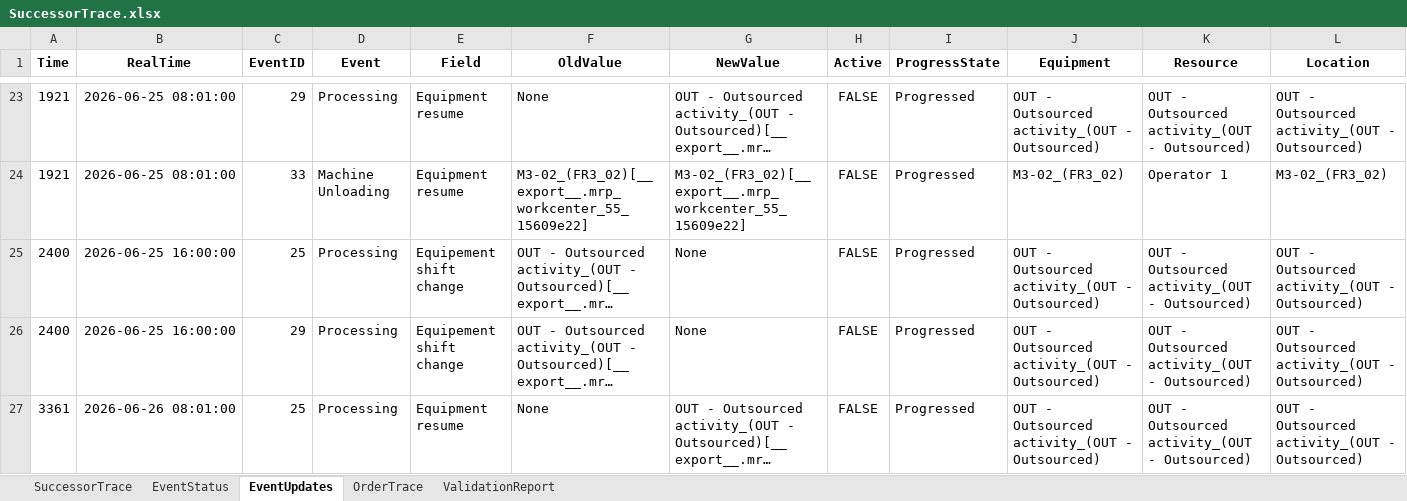
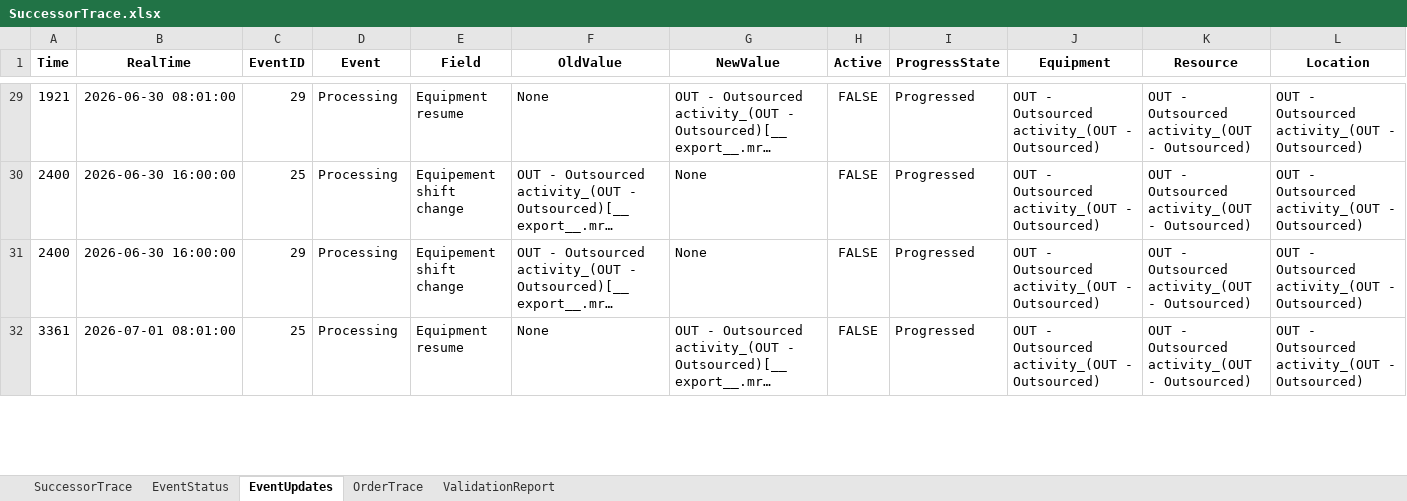
Before and after one commit to muratfirat78/ProductionPlanning, an Excel workbook: SuccessorTrace.xlsx, sheet EventUpdates, drawn as a sheet; only a part is shown, gaps mark what is left out; long unchanged cells end in …; values as stored, in another font and other column widths than the file's, no borders; removed rows and columns are numbered as before the commit, all else as after; the diff covers the shown part only; the diff names each change by its address in the sheet, - before the commit and + after, or states it on an @@ line.

```diff
--- a/SuccessorTrace.xlsx (sheet EventUpdates)
+++ b/SuccessorTrace.xlsx (sheet EventUpdates)
-B29 (RealTime): 2026-06-25 08:01:00
+B29 (RealTime): 2026-06-30 08:01:00
-row 24: 1921 | 2026-06-25 08:01:00 | 33 | Machine Unloading | Equipment resume | M3-02_(FR3_02)[__export__.mrp_workcenter_55_15609e22] | M3-02_(FR3_02)[__export__.mrp_workcenter_55_15609e22] | FALSE | Progressed | M3-02_(FR3_02) | Operator 1 | M3-02_(FR3_02)
-B30:B31 (RealTime): 2026-06-25 16:00:00
+B30:B31 (RealTime): 2026-06-30 16:00:00
-B32 (RealTime): 2026-06-26 08:01:00
+B32 (RealTime): 2026-07-01 08:01:00
```
Also changed, not shown: other rows of this sheet, sheet EventStatus, sheet OrderTrace, sheet SuccessorTrace, sheet ValidationReport, 9 other files.
